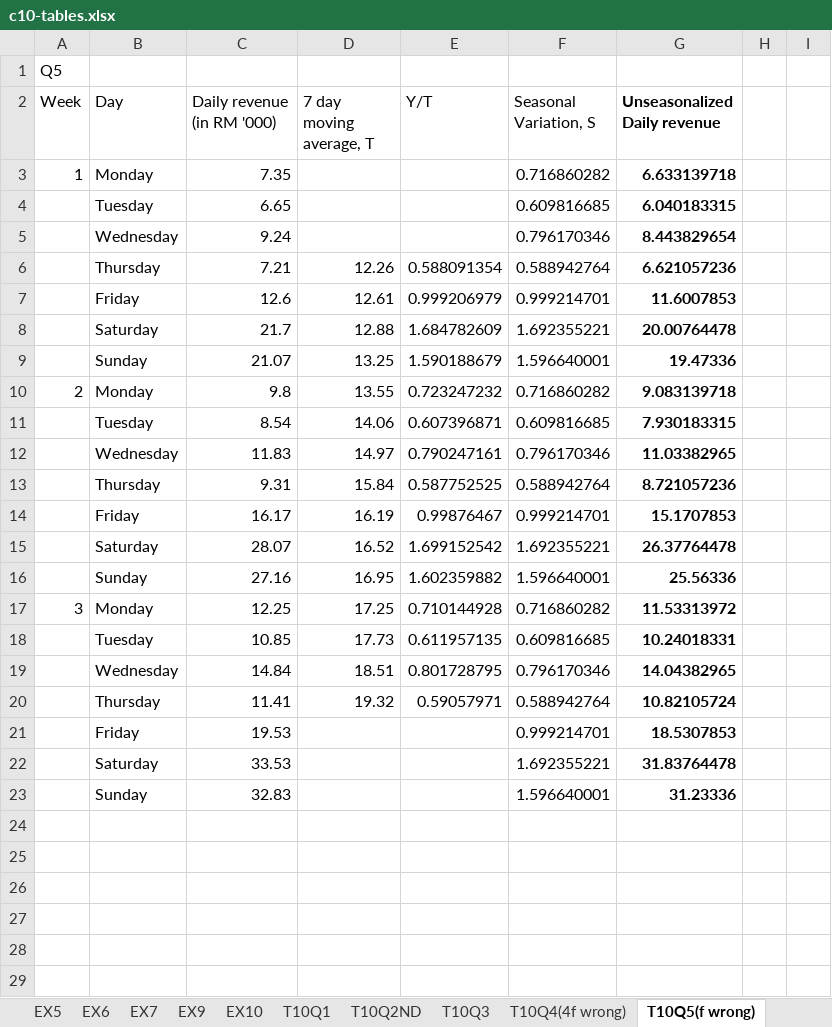
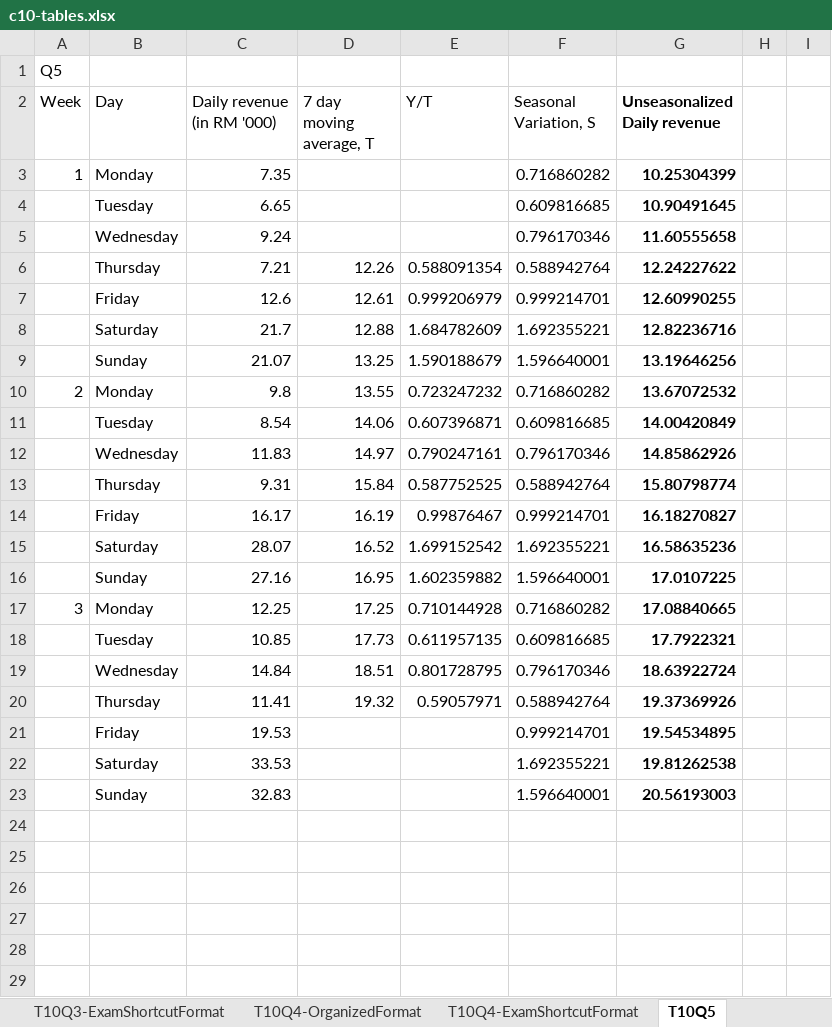
Before and after one commit to LShun/dco-1820, an Excel workbook: y2s1/statistics-ii/lectures/c10-tables.xlsx, sheet T10Q5, drawn as a sheet; only a part is shown; values as stored, in another font and other column widths than the file's, no borders; charts and pictures not drawn; the diff covers the shown part only; the diff names each change by its address in the sheet, - before the commit and + after, or states it on an @@ line.

```diff
--- a/y2s1/statistics-ii/lectures/c10-tables.xlsx (sheet T10Q5)
+++ b/y2s1/statistics-ii/lectures/c10-tables.xlsx (sheet T10Q5)
-sheet tab: T10Q4(4f wrong)
+sheet tab: T10Q4-OrganizedFormat
-sheet tab: T10Q5(f wrong)
+sheet tab: T10Q5
+sheet tab: T10Q3-ExamShortcutFormat
+sheet tab: T10Q4-ExamShortcutFormat
-G3 (Unseasonalized Daily revenue): 6.633139718
+G3 (Unseasonalized Daily revenue): 10.25304399
-G4 (Unseasonalized Daily revenue): 6.040183315
+G4 (Unseasonalized Daily revenue): 10.90491645
-G5 (Unseasonalized Daily revenue): 8.443829654
+G5 (Unseasonalized Daily revenue): 11.60555658
-G6 (Unseasonalized Daily revenue): 6.621057236
+G6 (Unseasonalized Daily revenue): 12.24227622
-G7 (Unseasonalized Daily revenue): 11.6007853
+G7 (Unseasonalized Daily revenue): 12.60990255
-G8 (Unseasonalized Daily revenue): 20.00764478
+G8 (Unseasonalized Daily revenue): 12.82236716
-G9 (Unseasonalized Daily revenue): 19.47336
+G9 (Unseasonalized Daily revenue): 13.19646256
-G10 (Unseasonalized Daily revenue): 9.083139718
+G10 (Unseasonalized Daily revenue): 13.67072532
-G11 (Unseasonalized Daily revenue): 7.930183315
+G11 (Unseasonalized Daily revenue): 14.00420849
-G12 (Unseasonalized Daily revenue): 11.03382965
+G12 (Unseasonalized Daily revenue): 14.85862926
-G13 (Unseasonalized Daily revenue): 8.721057236
+G13 (Unseasonalized Daily revenue): 15.80798774
-G14 (Unseasonalized Daily revenue): 15.1707853
+G14 (Unseasonalized Daily revenue): 16.18270827
-G15 (Unseasonalized Daily revenue): 26.37764478
+G15 (Unseasonalized Daily revenue): 16.58635236
-G16 (Unseasonalized Daily revenue): 25.56336
+G16 (Unseasonalized Daily revenue): 17.0107225
-G17 (Unseasonalized Daily revenue): 11.53313972
+G17 (Unseasonalized Daily revenue): 17.08840665
-G18 (Unseasonalized Daily revenue): 10.24018331
+G18 (Unseasonalized Daily revenue): 17.7922321
-G19 (Unseasonalized Daily revenue): 14.04382965
+G19 (Unseasonalized Daily revenue): 18.63922724
-G20 (Unseasonalized Daily revenue): 10.82105724
+G20 (Unseasonalized Daily revenue): 19.37369926
-G21 (Unseasonalized Daily revenue): 18.5307853
+G21 (Unseasonalized Daily revenue): 19.54534895
-G22 (Unseasonalized Daily revenue): 31.83764478
+G22 (Unseasonalized Daily revenue): 19.81262538
-G23 (Unseasonalized Daily revenue): 31.23336
+G23 (Unseasonalized Daily revenue): 20.56193003
```
Also changed, not shown: 3 added rows and 2 removed rows elsewhere in this sheet, sheet T10Q2, sheet T10Q4-OrganizedFormat, other sheet tabs, charts or pictures, y2s1/statistics-ii/lectures/c8-tables.xlsx, y2s1/statistics-ii/tutorials/excel-tables/t7-tables.xlsx, 20 other files.
